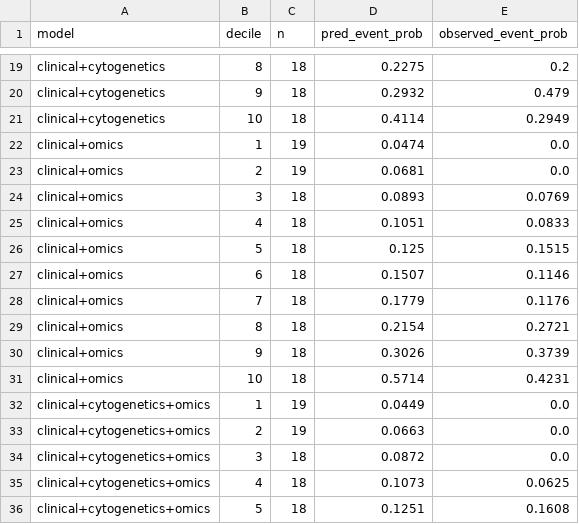
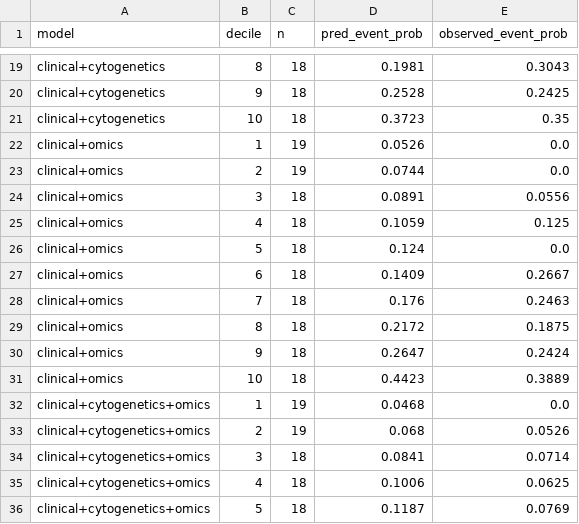
Before and after one commit to Abhignya-Jagathpally/MMTTE, a CSV file: outputs/experiment0_open_gdc_os/calibration_by_decile.csv, drawn as a sheet; only a part is shown, gaps mark what is left out; the diff covers the shown part only; the diff names each change by its address in the sheet, - before the commit and + after, or states it on an @@ line.

```diff
--- a/outputs/experiment0_open_gdc_os/calibration_by_decile.csv
+++ b/outputs/experiment0_open_gdc_os/calibration_by_decile.csv
-D19 (pred_event_prob): 0.2275
+D19 (pred_event_prob): 0.1981
-E19 (observed_event_prob): 0.2
+E19 (observed_event_prob): 0.3043
-D20 (pred_event_prob): 0.2932
+D20 (pred_event_prob): 0.2528
-E20 (observed_event_prob): 0.479
+E20 (observed_event_prob): 0.2425
-D21 (pred_event_prob): 0.4114
+D21 (pred_event_prob): 0.3723
-E21 (observed_event_prob): 0.2949
+E21 (observed_event_prob): 0.35
-D22 (pred_event_prob): 0.0474
+D22 (pred_event_prob): 0.0526
-D23 (pred_event_prob): 0.0681
+D23 (pred_event_prob): 0.0744
-D24 (pred_event_prob): 0.0893
+D24 (pred_event_prob): 0.0891
-E24 (observed_event_prob): 0.0769
+E24 (observed_event_prob): 0.0556
-D25 (pred_event_prob): 0.1051
+D25 (pred_event_prob): 0.1059
-E25 (observed_event_prob): 0.0833
+E25 (observed_event_prob): 0.125
-D26 (pred_event_prob): 0.125
+D26 (pred_event_prob): 0.124
-E26 (observed_event_prob): 0.1515
+E26 (observed_event_prob): 0.0
-D27 (pred_event_prob): 0.1507
+D27 (pred_event_prob): 0.1409
-E27 (observed_event_prob): 0.1146
+E27 (observed_event_prob): 0.2667
-D28 (pred_event_prob): 0.1779
+D28 (pred_event_prob): 0.176
-E28 (observed_event_prob): 0.1176
+E28 (observed_event_prob): 0.2463
-D29 (pred_event_prob): 0.2154
+D29 (pred_event_prob): 0.2172
-E29 (observed_event_prob): 0.2721
+E29 (observed_event_prob): 0.1875
-D30 (pred_event_prob): 0.3026
+D30 (pred_event_prob): 0.2647
-E30 (observed_event_prob): 0.3739
+E30 (observed_event_prob): 0.2424
-D31 (pred_event_prob): 0.5714
+D31 (pred_event_prob): 0.4423
-E31 (observed_event_prob): 0.4231
+E31 (observed_event_prob): 0.3889
-D32 (pred_event_prob): 0.0449
+D32 (pred_event_prob): 0.0468
-D33 (pred_event_prob): 0.0663
+D33 (pred_event_prob): 0.068
-E33 (observed_event_prob): 0.0
+E33 (observed_event_prob): 0.0526
-D34 (pred_event_prob): 0.0872
+D34 (pred_event_prob): 0.0841
-E34 (observed_event_prob): 0.0
+E34 (observed_event_prob): 0.0714
-D35 (pred_event_prob): 0.1073
+D35 (pred_event_prob): 0.1006
-D36 (pred_event_prob): 0.1251
+D36 (pred_event_prob): 0.1187
-E36 (observed_event_prob): 0.1608
+E36 (observed_event_prob): 0.0769
```
Also changed, not shown: 77 edited cells elsewhere in this file, outputs/experiment0_open_gdc_os/mmrf_subtype_gain_fail.csv, outputs/experiment0_open_gdc_os/molecular_residual_coefficients.csv, 56 other files.
